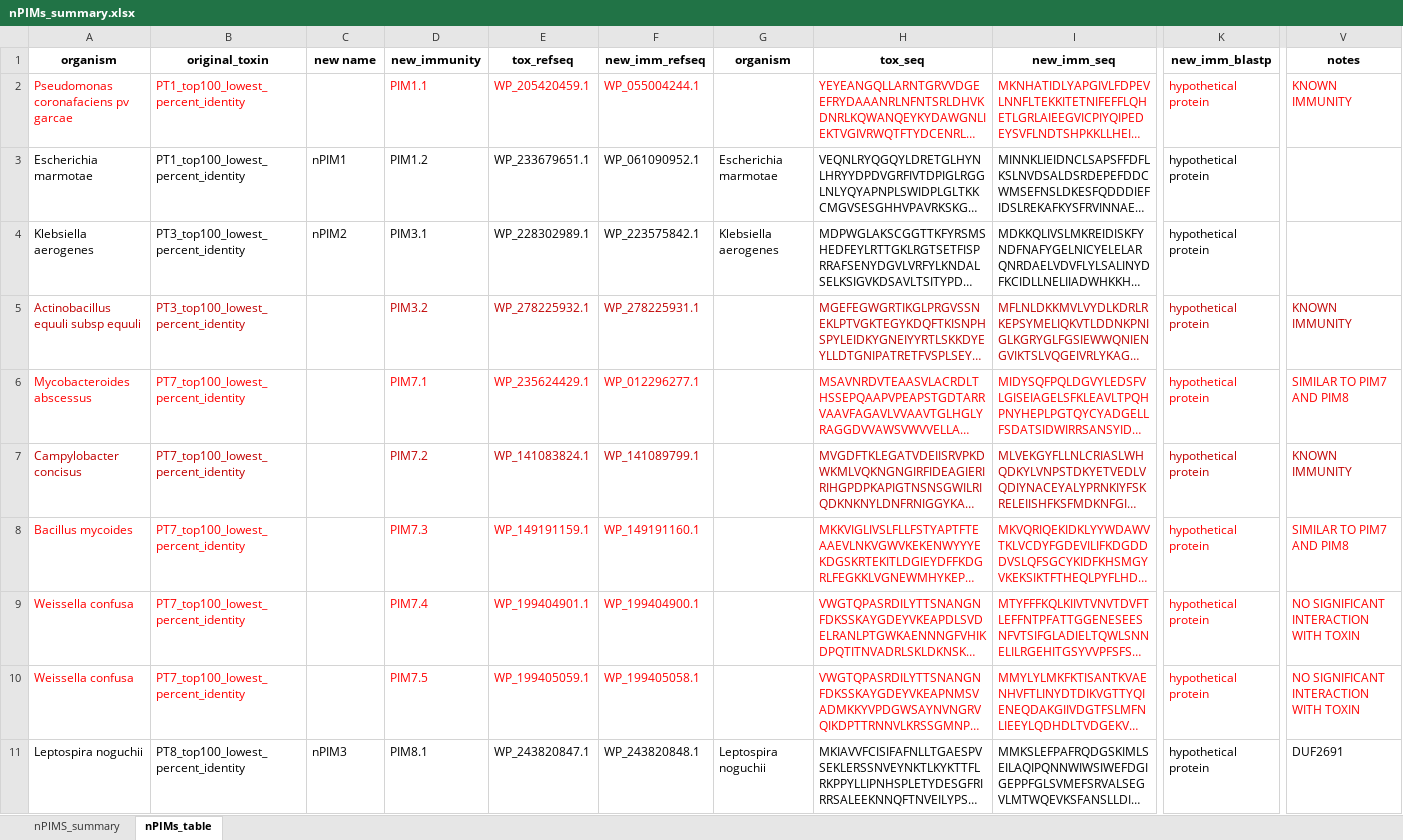
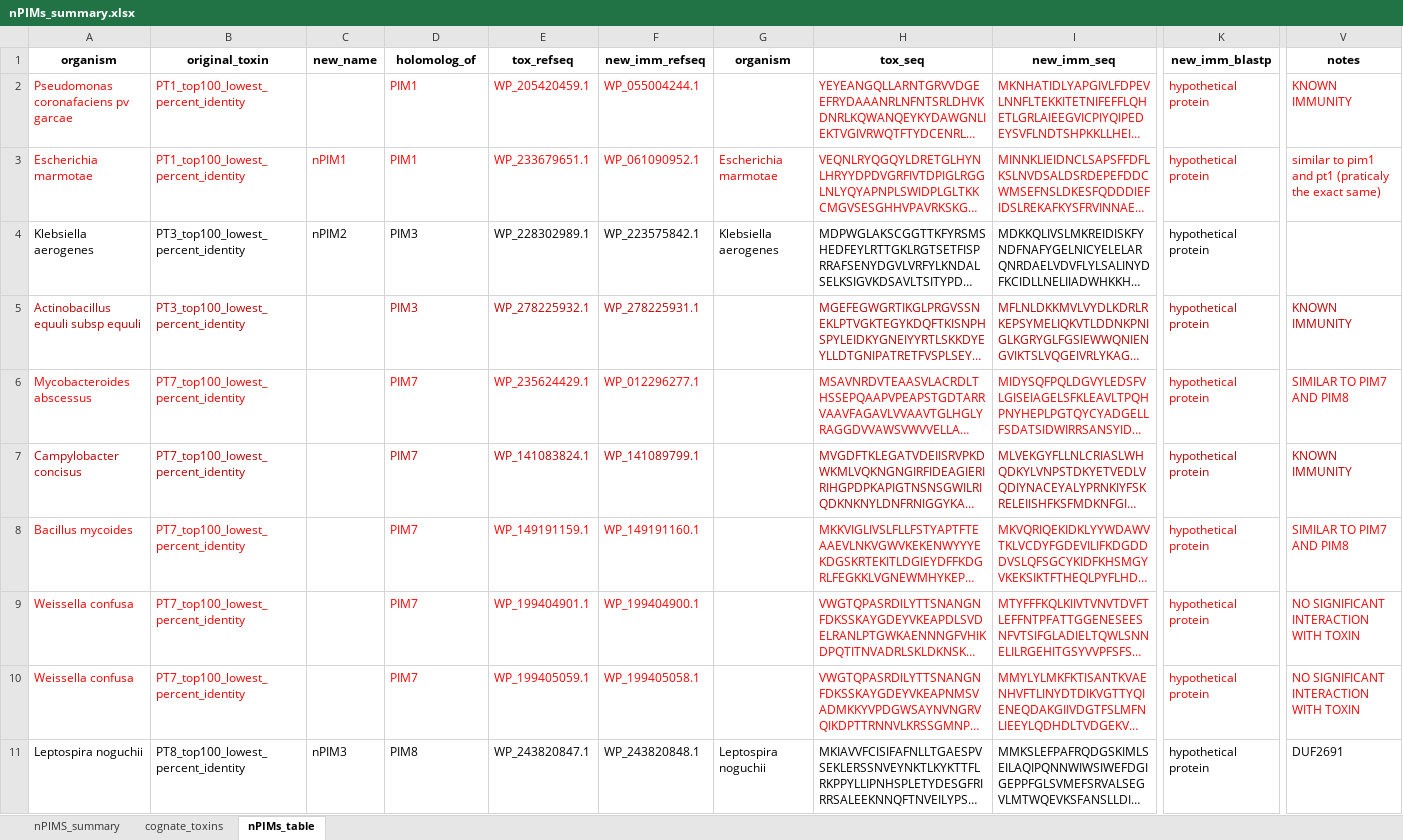
Before and after one commit to puginarug/LevyLabResearchProject2023, an Excel workbook: nPIMs_summary.xlsx, sheet nPIMs_table, drawn as a sheet; only a part is shown, gaps mark what is left out; long unchanged cells end in …; values as stored, in another font and other column widths than the file's, no borders; the diff covers the shown part only; the diff names each change by its address in the sheet, - before the commit and + after, or states it on an @@ line.

```diff
--- a/nPIMs_summary.xlsx (sheet nPIMs_table)
+++ b/nPIMs_summary.xlsx (sheet nPIMs_table)
+sheet tab: cognate_toxins
-C1: new name
+C1: new_name
-D1: new_immunity
+D1: holomolog_of
-D2 (holomolog_of): PIM1.1
+D2 (holomolog_of): PIM1
-A3:I3 text colour: black
+A3:I3 text colour: #FF0000
-D3 (holomolog_of): PIM1.2
+D3 (holomolog_of): PIM1
-K3 text colour: black
+K3 text colour: #FF0000
-V3 (notes): (empty)
+V3 (notes): similar to pim1 and pt1 (praticaly the exact same)
-D4 (holomolog_of): PIM3.1
+D4 (holomolog_of): PIM3
-D5 (holomolog_of): PIM3.2
+D5 (holomolog_of): PIM3
-D6 (holomolog_of): PIM7.1
+D6 (holomolog_of): PIM7
-D7 (holomolog_of): PIM7.2
+D7 (holomolog_of): PIM7
-D8 (holomolog_of): PIM7.3
+D8 (holomolog_of): PIM7
-D9 (holomolog_of): PIM7.4
+D9 (holomolog_of): PIM7
-D10 (holomolog_of): PIM7.5
+D10 (holomolog_of): PIM7
-D11 (holomolog_of): PIM8.1
+D11 (holomolog_of): PIM8
```
Also changed, not shown: 9 edited cells and cell formats elsewhere in this sheet.
